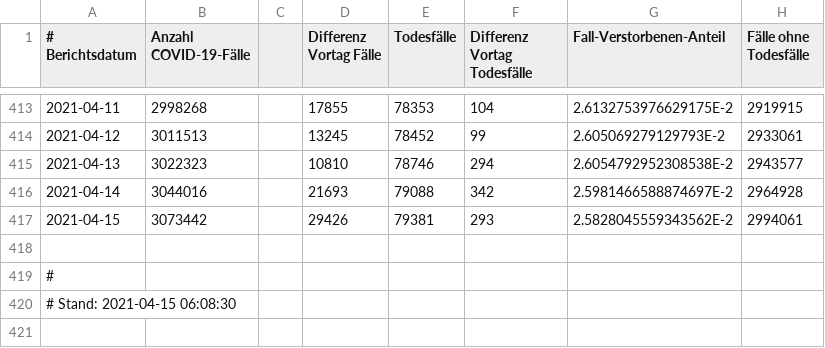
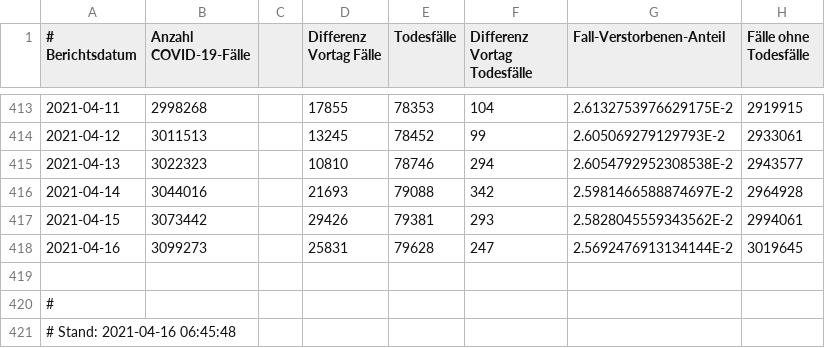
Before and after one commit to ofenloch/rki-data-evaluation, a CSV file: data-cases.csv, drawn as a sheet; only a part is shown, gaps mark what is left out.

```diff
--- a/data-cases.csv
+++ b/data-cases.csv
@@ -417,4 +417,5 @@
 2021-04-15;3073442;;29426;79381;293;2.5828045559343562E-2;2994061;;;;;;;;
+2021-04-16;3099273;;25831;79628;247;2.5692476913134144E-2;3019645;;;;;;;;
 
 #
-# Stand: 2021-04-15 06:08:30;;;;
+# Stand: 2021-04-16 06:45:48;;;;
```
Also changed, not shown: data-nowcasting.csv.
